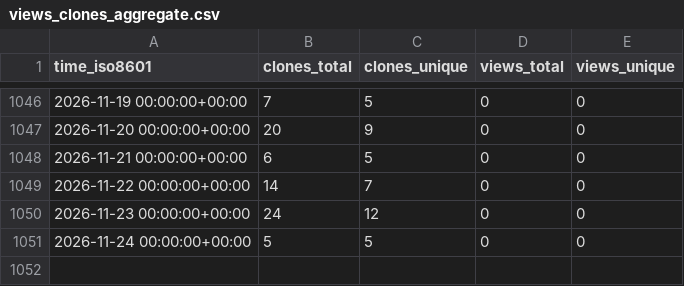
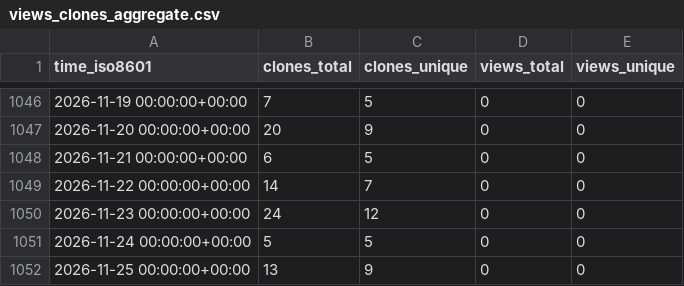
Before and after one commit to ascsn/professionalwebsites, a CSV file: ascsn/professionalwebsites/ghrs-data/views_clones_aggregate.csv, drawn as a sheet; only a part is shown, gaps mark what is left out.

```diff
--- a/ascsn/professionalwebsites/ghrs-data/views_clones_aggregate.csv
+++ b/ascsn/professionalwebsites/ghrs-data/views_clones_aggregate.csv
@@ -1051 +1051,2 @@ time_iso8601,clones_total,clones_unique,views_total,views_unique
 2026-11-24 00:00:00+00:00,5,5,0,0
+2026-11-25 00:00:00+00:00,13,9,0,0
```
Also changed, not shown: 1 other file.
